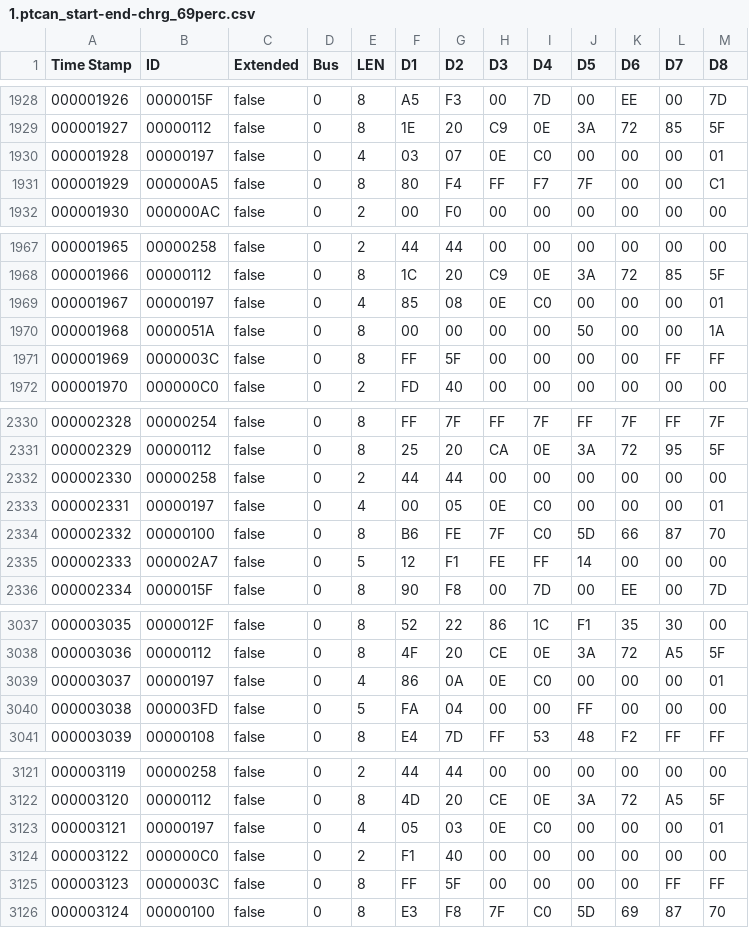
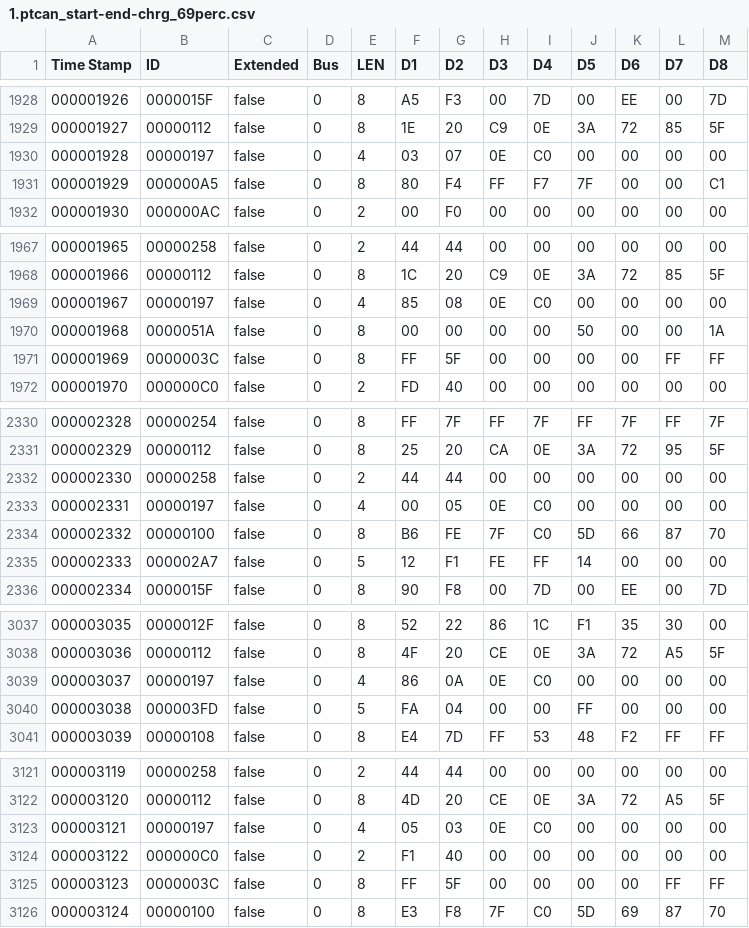
Before and after one commit to damienmaguire/BMW-i3-CCS, a CSV file: CAN_Logs/AC-charging/1.ptcan_start-end-chrg_69perc.csv, drawn as a sheet; only a part is shown, gaps mark what is left out; the diff covers the shown part only.

```diff
--- a/CAN_Logs/AC-charging/1.ptcan_start-end-chrg_69perc.csv
+++ b/CAN_Logs/AC-charging/1.ptcan_start-end-chrg_69perc.csv
@@ -1929,3 +1929,3 @@ Time Stamp,ID,Extended,Bus,LEN,D1,D2,D3,D4,D5,D6,D7,D8
 000001927,00000112,false,0,8,1E,20,C9,0E,3A,72,85,5F
-000001928,00000197,false,0,4,03,07,0E,C0,00,00,00,01
+000001928,00000197,false,0,4,03,07,0E,C0,00,00,00,00
 000001929,000000A5,false,0,8,80,F4,FF,F7,7F,00,00,C1
@@ -1968,3 +1968,3 @@ Time Stamp,ID,Extended,Bus,LEN,D1,D2,D3,D4,D5,D6,D7,D8
 000001966,00000112,false,0,8,1C,20,C9,0E,3A,72,85,5F
-000001967,00000197,false,0,4,85,08,0E,C0,00,00,00,01
+000001967,00000197,false,0,4,85,08,0E,C0,00,00,00,00
 000001968,0000051A,false,0,8,00,00,00,00,50,00,00,1A
@@ -2332,3 +2332,3 @@ Time Stamp,ID,Extended,Bus,LEN,D1,D2,D3,D4,D5,D6,D7,D8
 000002330,00000258,false,0,2,44,44,00,00,00,00,00,00
-000002331,00000197,false,0,4,00,05,0E,C0,00,00,00,01
+000002331,00000197,false,0,4,00,05,0E,C0,00,00,00,00
 000002332,00000100,false,0,8,B6,FE,7F,C0,5D,66,87,70
@@ -3038,3 +3038,3 @@ Time Stamp,ID,Extended,Bus,LEN,D1,D2,D3,D4,D5,D6,D7,D8
 000003036,00000112,false,0,8,4F,20,CE,0E,3A,72,A5,5F
-000003037,00000197,false,0,4,86,0A,0E,C0,00,00,00,01
+000003037,00000197,false,0,4,86,0A,0E,C0,00,00,00,00
 000003038,000003FD,false,0,5,FA,04,00,00,FF,00,00,00
@@ -3122,3 +3122,3 @@ Time Stamp,ID,Extended,Bus,LEN,D1,D2,D3,D4,D5,D6,D7,D8
 000003120,00000112,false,0,8,4D,20,CE,0E,3A,72,A5,5F
-000003121,00000197,false,0,4,05,03,0E,C0,00,00,00,01
+000003121,00000197,false,0,4,05,03,0E,C0,00,00,00,00
 000003122,000000C0,false,0,2,F1,40,00,00,00,00,00,00
```
Also changed, not shown: 40 edited cells elsewhere in this file, CAN_Logs/AC-charging/2.ptcan_start-end-chrg_69perc_one-more.csv, CAN_Logs/AC-charging/3.ptcan_start-chrg_69perc_has-lost-frames.csv.
